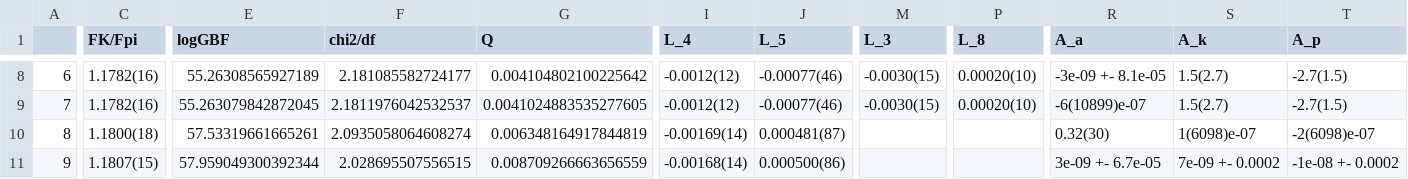
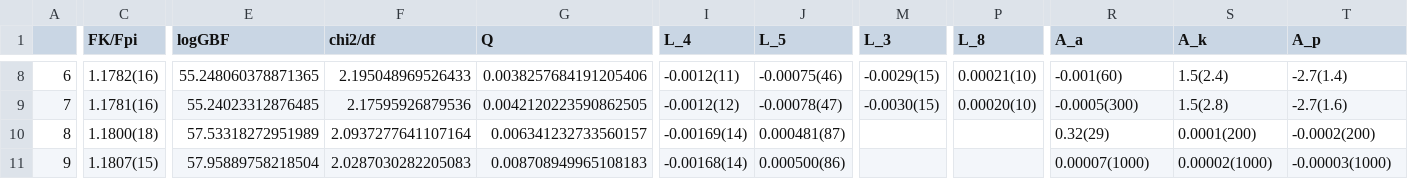
Before and after one commit to callat-qcd/project_fkfpi, a CSV file: results/fit_results.csv, drawn as a sheet; only a part is shown, gaps mark what is left out; the diff covers the shown part only; the diff names each change by its address in the sheet, - before the commit and + after, or states it on an @@ line.

```diff
--- a/results/fit_results.csv
+++ b/results/fit_results.csv
-E8 (logGBF): 55.26308565927189
+E8 (logGBF): 55.248060378871365
-F8 (chi2/df): 2.181085582724177
+F8 (chi2/df): 2.195048969526433
-G8 (Q): 0.004104802100225642
+G8 (Q): 0.0038257684191205406
-I8 (L_4): -0.0012(12)
+I8 (L_4): -0.0012(11)
-J8 (L_5): -0.00077(46)
+J8 (L_5): -0.00075(46)
-M8 (L_3): -0.0030(15)
+M8 (L_3): -0.0029(15)
-P8 (L_8): 0.00020(10)
+P8 (L_8): 0.00021(10)
-R8 (A_a): -3e-09 +- 8.1e-05
+R8 (A_a): -0.001(60)
-S8 (A_k): 1.5(2.7)
+S8 (A_k): 1.5(2.4)
-T8 (A_p): -2.7(1.5)
+T8 (A_p): -2.7(1.4)
-C9 (FK/Fpi): 1.1782(16)
+C9 (FK/Fpi): 1.1781(16)
-E9 (logGBF): 55.263079842872045
+E9 (logGBF): 55.24023312876485
-F9 (chi2/df): 2.1811976042532537
+F9 (chi2/df): 2.17595926879536
-G9 (Q): 0.0041024883535277605
+G9 (Q): 0.0042120223590862505
-J9 (L_5): -0.00077(46)
+J9 (L_5): -0.00078(47)
-R9 (A_a): -6(10899)e-07
+R9 (A_a): -0.0005(300)
-S9 (A_k): 1.5(2.7)
+S9 (A_k): 1.5(2.8)
-T9 (A_p): -2.7(1.5)
+T9 (A_p): -2.7(1.6)
-E10 (logGBF): 57.53319661665261
+E10 (logGBF): 57.53318272951989
-F10 (chi2/df): 2.0935058064608274
+F10 (chi2/df): 2.0937277641107164
-G10 (Q): 0.006348164917844819
+G10 (Q): 0.006341232733560157
-R10 (A_a): 0.32(30)
+R10 (A_a): 0.32(29)
-S10 (A_k): 1(6098)e-07
+S10 (A_k): 0.0001(200)
-T10 (A_p): -2(6098)e-07
+T10 (A_p): -0.0002(200)
-E11 (logGBF): 57.959049300392344
+E11 (logGBF): 57.95889758218504
-F11 (chi2/df): 2.028695507556515
+F11 (chi2/df): 2.0287030282205083
-G11 (Q): 0.008709266663656559
+G11 (Q): 0.008708949965108183
-R11 (A_a): 3e-09 +- 6.7e-05
+R11 (A_a): 0.00007(1000)
-S11 (A_k): 7e-09 +- 0.0002
+S11 (A_k): 0.00002(1000)
-T11 (A_p): -1e-08 +- 0.0002
+T11 (A_p): -0.00003(1000)
```
Also changed, not shown: 55 edited cells elsewhere in this file, 16 other files.
